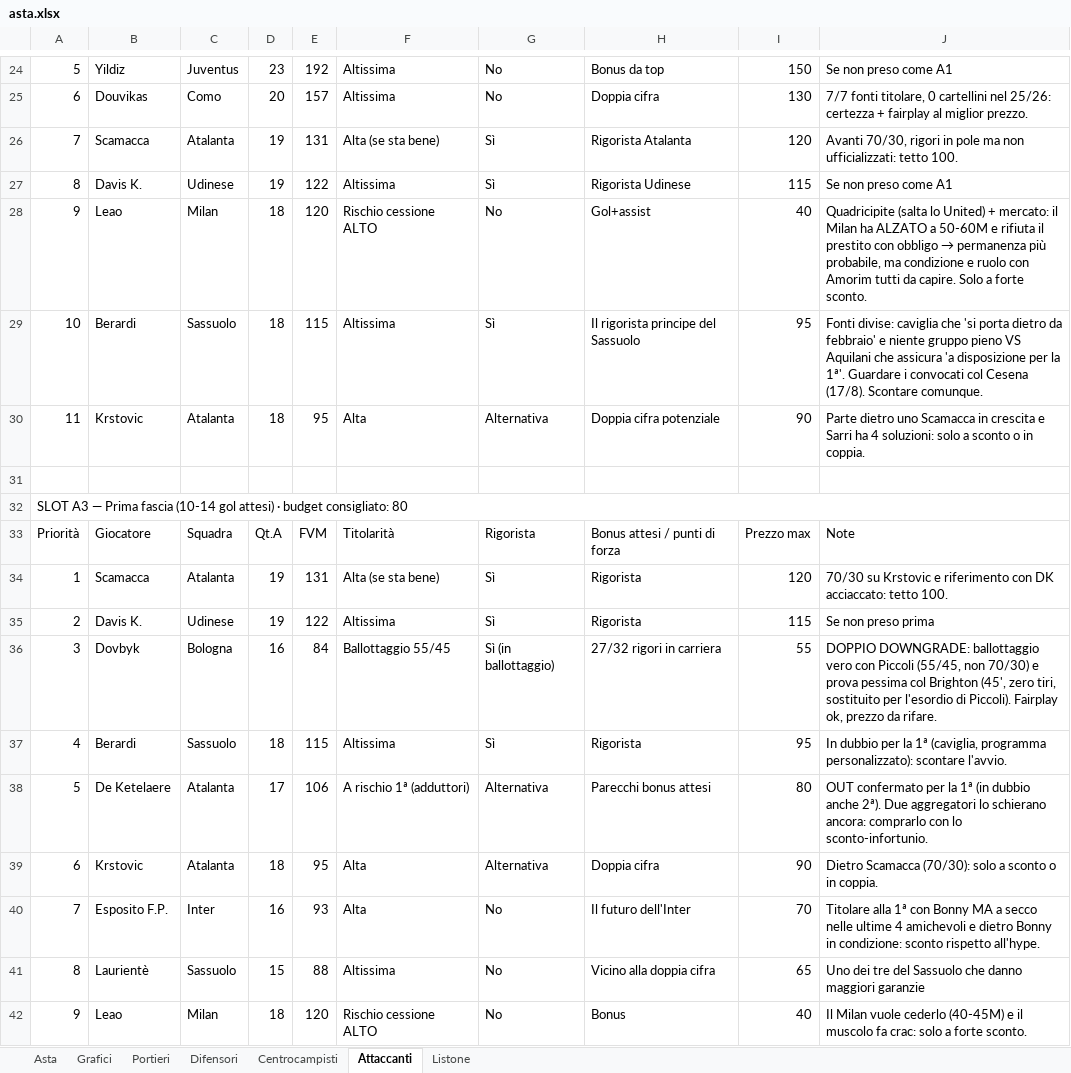
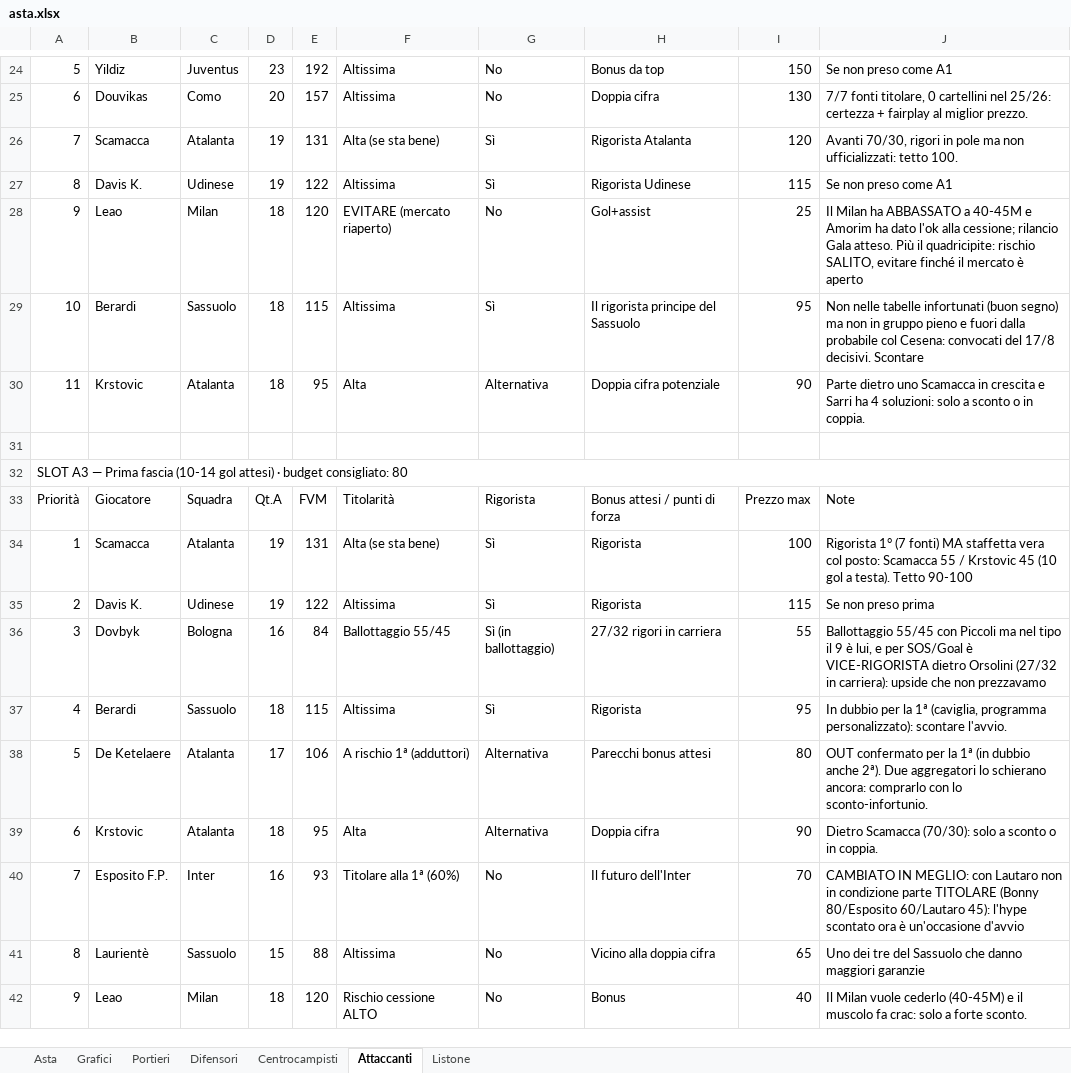
Before and after one commit to amargiovanni/fantaasta, an Excel workbook: asta.xlsx, sheet Attaccanti, drawn as a sheet; only a part is shown, gaps mark what is left out; values as stored, in another font and other column widths than the file's, no cell formats; the diff covers the shown part only; the diff names each change by its address in the sheet, - before the commit and + after, or states it on an @@ line.

```diff
--- a/asta.xlsx (sheet Attaccanti)
+++ b/asta.xlsx (sheet Attaccanti)
-F28: Rischio cessione ALTO
+F28: EVITARE (mercato riaperto)
-I28: 40
+I28: 25
@@ J28: Quadricipite (salta lo United) + mercato: il Milan ha ALZATO a 50-60M e rifiuta il prestito con obbligo → permanenza più probabile, ma condizione e ruolo con Amorim tutti da capire. Solo a forte sconto. → Il Milan ha ABBASSATO a 40-45M e Amorim ha dato l'ok alla cessione; rilancio Gala atteso. Più il quadricipite: rischio SALITO, evitare finché il mercato è aperto @@
-J29: Fonti divise: caviglia che 'si porta dietro da febbraio' e niente gruppo pieno VS Aquilani che assicura 'a disposizione per la 1ª'. Guardare i convocati col Cesena (17/8). Scontare comunque.
+J29: Non nelle tabelle infortunati (buon segno) ma non in gruppo pieno e fuori dalla probabile col Cesena: convocati del 17/8 decisivi. Scontare
-I34: 120
+I34: 100
-J34: 70/30 su Krstovic e riferimento con DK acciaccato: tetto 100.
+J34: Rigorista 1° (7 fonti) MA staffetta vera col posto: Scamacca 55 / Krstovic 45 (10 gol a testa). Tetto 90-100
-J36: DOPPIO DOWNGRADE: ballottaggio vero con Piccoli (55/45, non 70/30) e prova pessima col Brighton (45', zero tiri, sostituito per l'esordio di Piccoli). Fairplay ok, prezzo da rifare.
+J36: Ballottaggio 55/45 con Piccoli ma nel tipo il 9 è lui, e per SOS/Goal è VICE-RIGORISTA dietro Orsolini (27/32 in carriera): upside che non prezzavamo
-F40: Alta
+F40: Titolare alla 1ª (60%)
-J40: Titolare alla 1ª con Bonny MA a secco nelle ultime 4 amichevoli e dietro Bonny in condizione: sconto rispetto all'hype.
+J40: CAMBIATO IN MEGLIO: con Lautaro non in condizione parte TITOLARE (Bonny 80/Esposito 60/Lautaro 45): l'hype scontato ora è un'occasione d'avvio
```
Also changed, not shown: 1 added row and 49 edited cells elsewhere in this sheet, sheet Difensori, sheet Centrocampisti, sheet Portieri, sheet Asta, cell formats, 2 other files.
